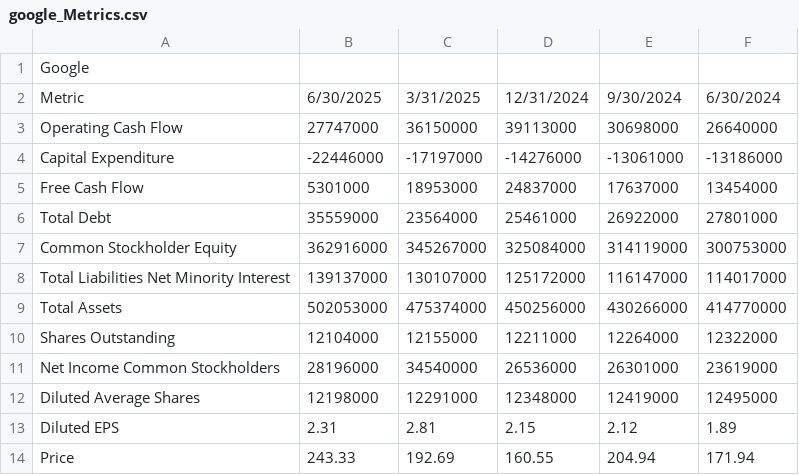
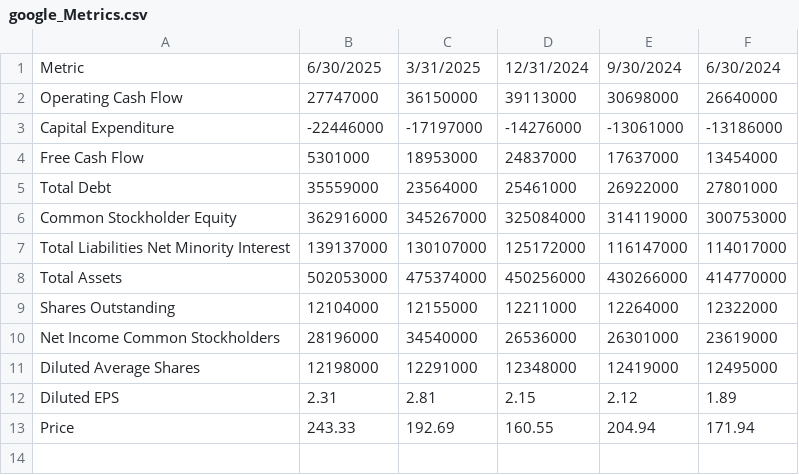
Before and after one commit to csce585-mlsystems/CSCE585ProjectROI, a CSV file: projectCode/MLLifecycle/DataPreparation/cleanedDataUnmodified/google_Metrics.csv, drawn as a sheet.

```diff
--- a/projectCode/MLLifecycle/DataPreparation/cleanedDataUnmodified/google_Metrics.csv
+++ b/projectCode/MLLifecycle/DataPreparation/cleanedDataUnmodified/google_Metrics.csv
@@ -1,2 +1 @@
-Google
 Metric,6/30/2025,3/31/2025,12/31/2024,9/30/2024,6/30/2024
```
Also changed, not shown: projectCode/MLLifecycle/DataPreparation/cleanedDataUnmodified/apple_Metrics.csv, 8 other files.
